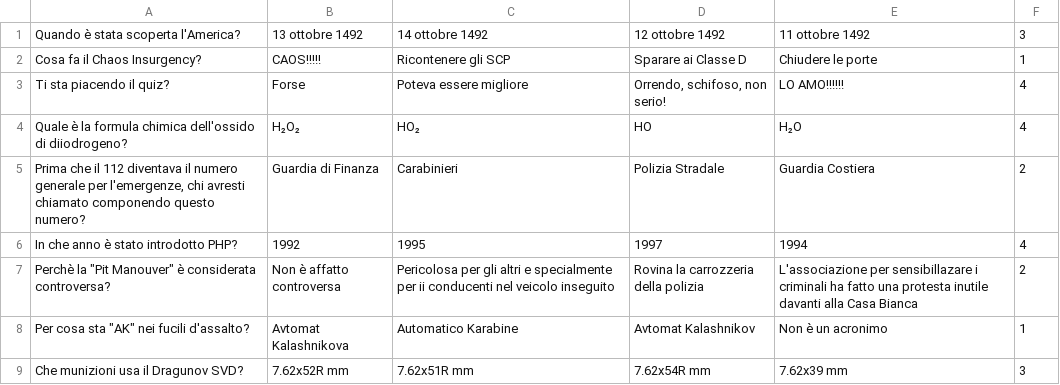
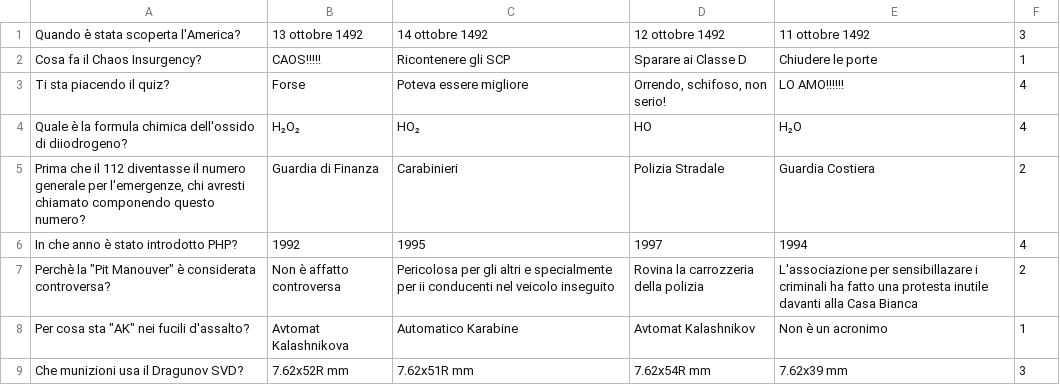
Before and after one commit to vehap24/GestioneQuiz, a CSV file: Domande.csv, drawn as a sheet; only a part is shown.

Commit message:
Leggera correzione

```diff
--- a/Domande.csv
+++ b/Domande.csv
@@ -4,3 +4,3 @@ Ti sta piacendo il quiz?|Forse|Poteva essere migliore|Orrendo, schifoso, non ser
 Quale è la formula chimica dell'ossido di diiodrogeno?|H₂O₂|HO₂|HO|H₂O|4
-Prima che il 112 diventava il numero generale per l'emergenze, chi avresti chiamato componendo questo numero?|Guardia di Finanza|Carabinieri|Polizia Stradale|Guardia Costiera|2
+Prima che il 112 diventasse il numero generale per l'emergenze, chi avresti chiamato componendo questo numero?|Guardia di Finanza|Carabinieri|Polizia Stradale|Guardia Costiera|2
 In che anno è stato introdotto PHP?|1992|1995|1997|1994|4
```
